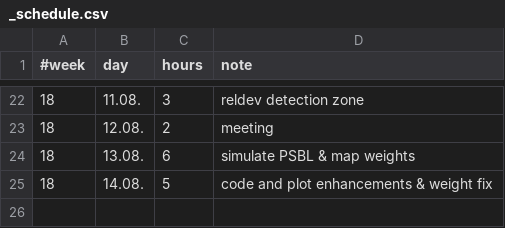
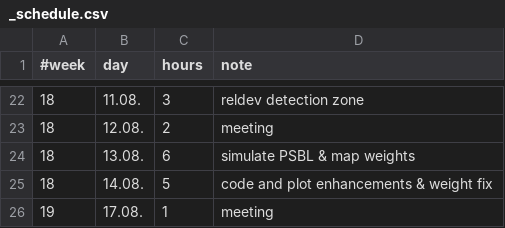
Before and after one commit to jakobdammann/pyLIMA-docs-revisit, a CSV file: my_project/_schedule.csv, drawn as a sheet; only a part is shown, gaps mark what is left out.

```diff
--- a/my_project/_schedule.csv
+++ b/my_project/_schedule.csv
@@ -25 +25,2 @@
 18,     14.08., 5,      code and plot enhancements & weight fix
+19,     17.08., 1,      meeting
```
Also changed, not shown: 4 other files.
